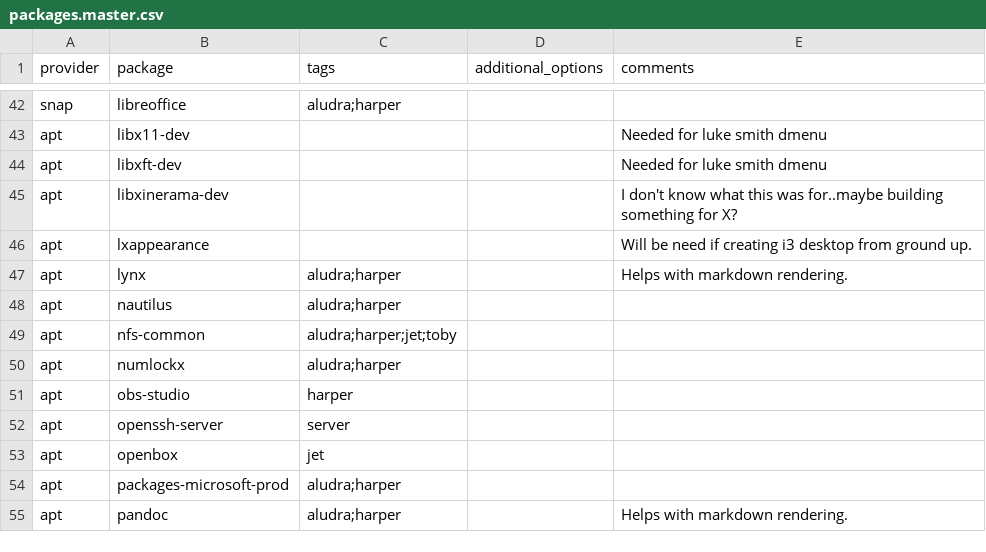
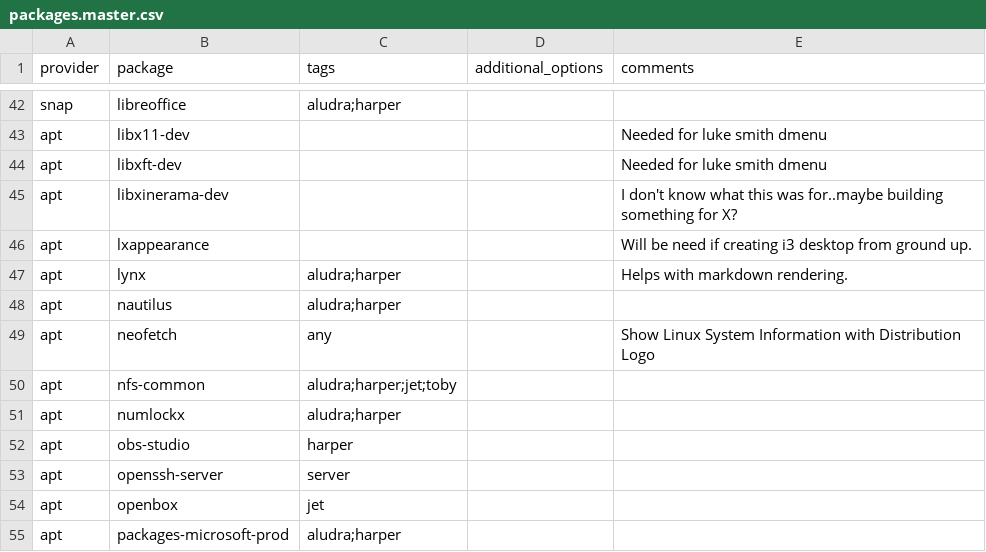
Before and after one commit to etkeys/dotfiles, a CSV file: packages/packages.master.csv, drawn as a sheet; only a part is shown, gaps mark what is left out; the shorter side is filled out with more unchanged rows; the diff names each change by its address in the sheet, - before the commit and + after, or states it on an @@ line.

Commit message:
[KEEP] 2012090751 updates
- Updated .bash_aliases
- Updated master package list to add neofetch

```diff
--- a/packages/packages.master.csv
+++ b/packages/packages.master.csv
+row 49: apt | neofetch | any |  | Show Linux System Information with Distribution Logo
```
Also changed, not shown: 1 other file.
